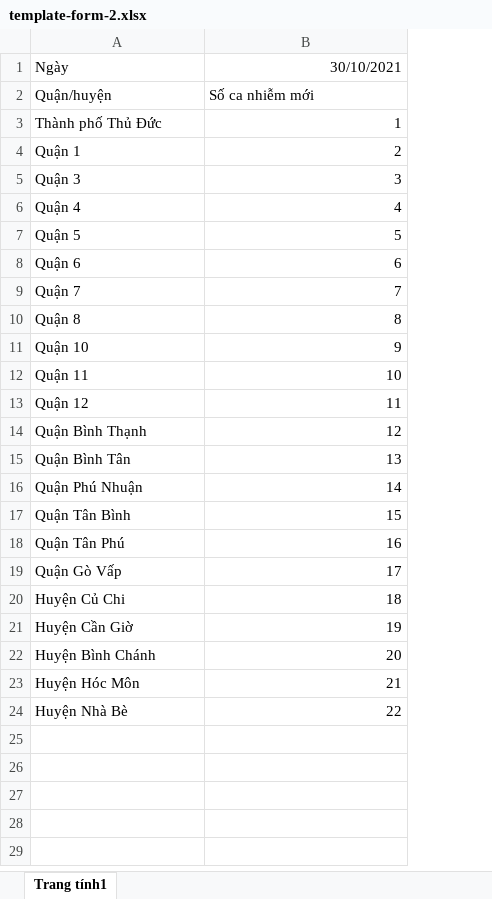
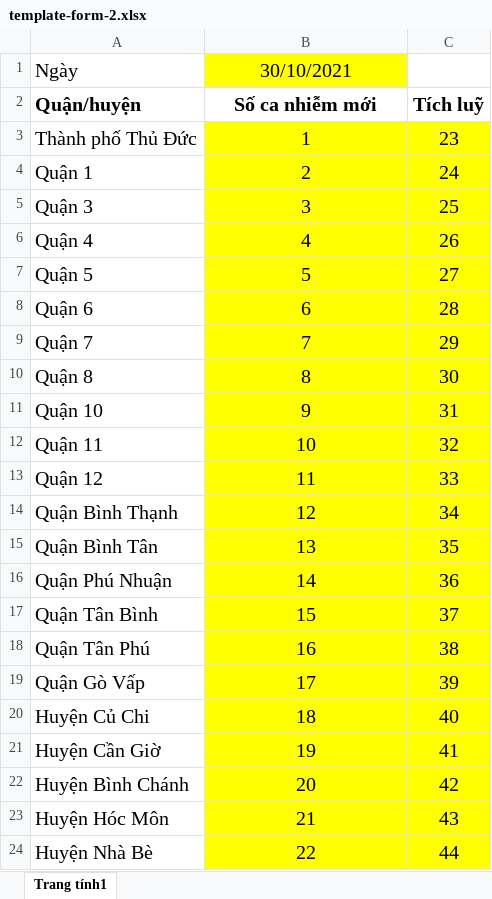
Before and after one commit to nndcuong/Thesis_Becaked_Dashboard, an Excel workbook: static/template_files/template-form-2.xlsx, sheet Trang tính1, drawn as a sheet; values as stored, in another font and other column widths than the file's, no borders; charts and pictures not drawn; the diff names each change by its address in the sheet, - before the commit and + after, or states it on an @@ line.

```diff
--- a/static/template_files/template-form-2.xlsx (sheet Trang tính1)
+++ b/static/template_files/template-form-2.xlsx (sheet Trang tính1)
+column C, rows 2-24: Tích luỹ | 23 | 24 | 25 | 26 | 27 | 28 | 29 | 30 | 31 | 32 | 33 | 34 | 35 | 36 | 37 | 38 | 39 | 40 | 41 | 42 | 43 | 44
@@ A1:B24 text size: larger @@
@@ B1 fill: none → #FFFF00, alignment: right → center @@
-A2:B2 bold: off
+A2:B2 bold: on
-B2 alignment: left
+B2 alignment: center
@@ B3:B24 fill: none → #FFFF00, alignment: right → center @@
```
Also changed, not shown: charts or pictures, 13 other files.
